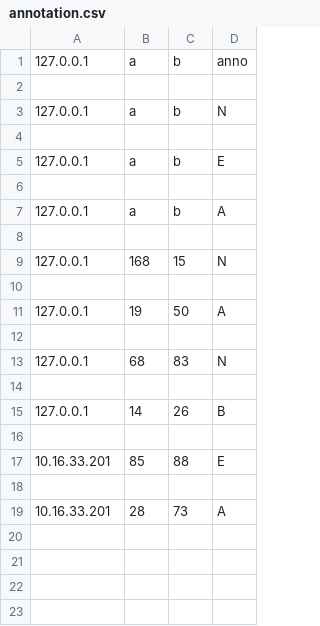
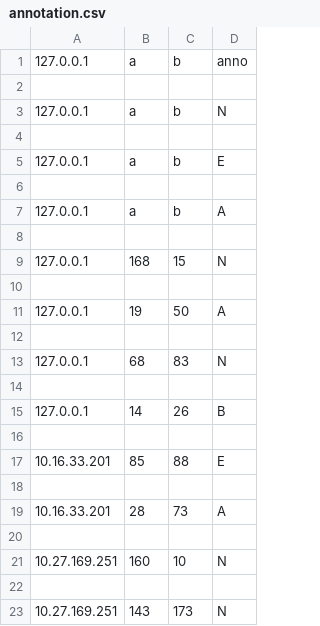
Before and after one commit to baiyanlali/MarioWeb, a CSV file: data/annotation.csv, drawn as a sheet; the diff names each change by its address in the sheet, - before the commit and + after, or states it on an @@ line.

```diff
--- a/data/annotation.csv
+++ b/data/annotation.csv
+row 20: (empty)
+row 21: 10.27.169.251 | 160 | 10 | N
+row 22: (empty)
+row 23: 10.27.169.251 | 143 | 173 | N
```
Also changed, not shown: data/questionare.csv, 2 other files.
